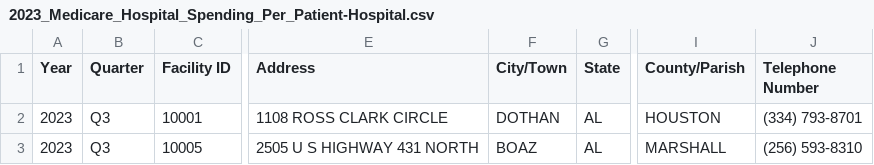
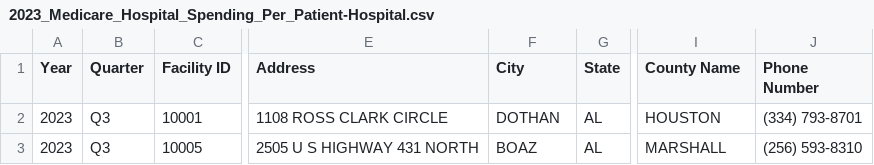
Before and after one commit to valeriemagalong/Healthcare-Shortages, a CSV file: raw_data/2023_Medicare_Hospital_Spending_Per_Patient-Hospital.csv, drawn as a sheet; only a part is shown, gaps mark what is left out; the diff names each change by its address in the sheet, - before the commit and + after, or states it on an @@ line.

Commit message:
Change column names in four Medicare_Hospital_Spending_Per_Patient_Hospital.csv files in raw_data so all column names match from 2016-2023 data

```diff
--- a/raw_data/2023_Medicare_Hospital_Spending_Per_Patient-Hospital.csv
+++ b/raw_data/2023_Medicare_Hospital_Spending_Per_Patient-Hospital.csv
-F1: City/Town
+F1: City
-I1: County/Parish
+I1: County Name
-J1: Telephone Number
+J1: Phone Number
```
Also changed, not shown: 3 other files.
